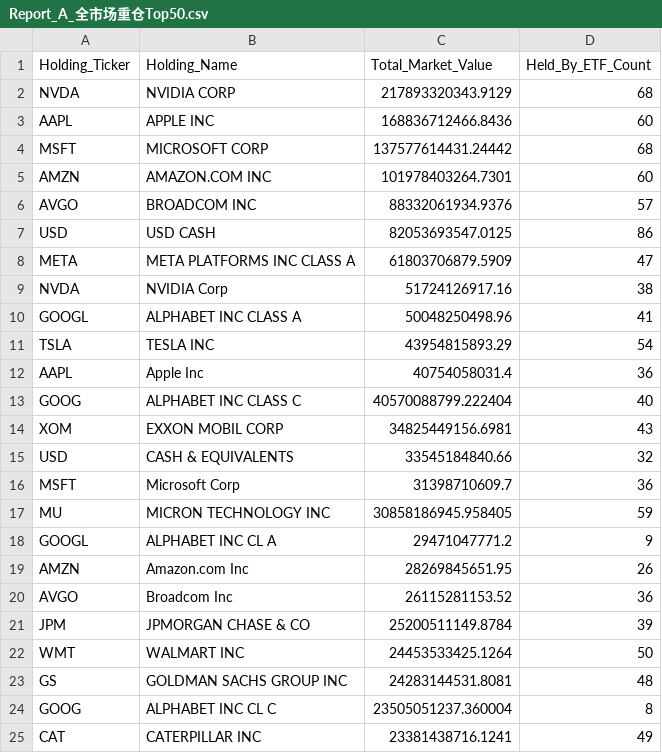
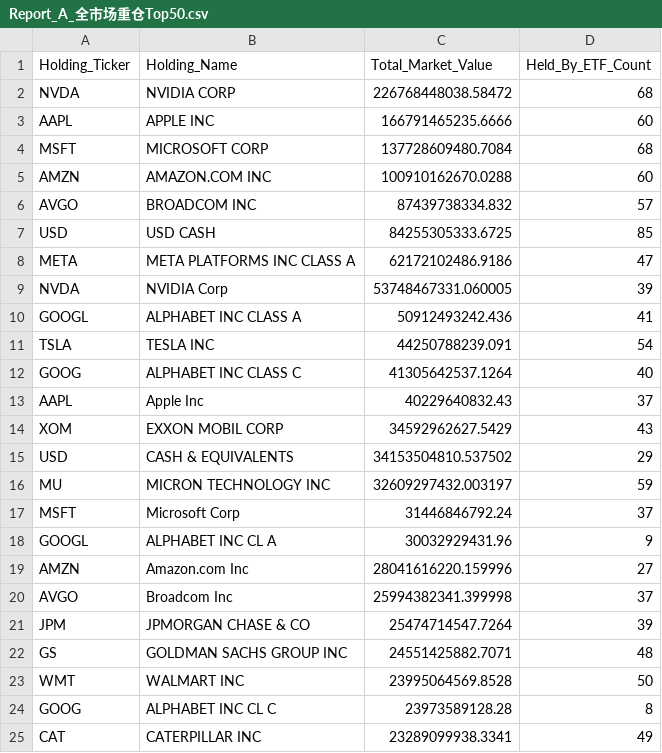
Before and after one commit to starwang3218-alt/ETF-Tracker, a CSV file: reports/Report_A_全市场重仓Top50.csv, drawn as a sheet; only a part is shown; the diff covers the shown part only.

```diff
--- a/reports/Report_A_全市场重仓Top50.csv
+++ b/reports/Report_A_全市场重仓Top50.csv
@@ -1,25 +1,25 @@
 Holding_Ticker,Holding_Name,Total_Market_Value,Held_By_ETF_Count
-NVDA,NVIDIA CORP,217893320343.9129,68
-AAPL,APPLE INC,168836712466.8436,60
-MSFT,MICROSOFT CORP,137577614431.24442,68
-AMZN,AMAZON.COM INC,101978403264.7301,60
-AVGO,BROADCOM INC,88332061934.9376,57
-USD,USD CASH,82053693547.0125,86
-META,META PLATFORMS INC CLASS A,61803706879.5909,47
-NVDA,NVIDIA Corp,51724126917.16,38
-GOOGL,ALPHABET INC CLASS A,50048250498.96,41
-TSLA,TESLA INC,43954815893.29,54
-AAPL,Apple Inc,40754058031.4,36
-GOOG,ALPHABET INC CLASS C,40570088799.222404,40
-XOM,EXXON MOBIL CORP,34825449156.6981,43
-USD,CASH & EQUIVALENTS,33545184840.66,32
-MSFT,Microsoft Corp,31398710609.7,36
-MU,MICRON TECHNOLOGY INC,30858186945.958405,59
-GOOGL,ALPHABET INC CL A,29471047771.2,9
-AMZN,Amazon.com Inc,28269845651.95,26
-AVGO,Broadcom Inc,26115281153.52,36
-JPM,JPMORGAN CHASE & CO,25200511149.8784,39
-WMT,WALMART INC,24453533425.1264,50
-GS,GOLDMAN SACHS GROUP INC,24283144531.8081,48
-GOOG,ALPHABET INC CL C,23505051237.360004,8
-CAT,CATERPILLAR INC,23381438716.1241,49
+NVDA,NVIDIA CORP,226768448038.58472,68
+AAPL,APPLE INC,166791465235.6666,60
+MSFT,MICROSOFT CORP,137728609480.7084,68
+AMZN,AMAZON.COM INC,100910162670.0288,60
+AVGO,BROADCOM INC,87439738334.832,57
+USD,USD CASH,84255305333.6725,85
+META,META PLATFORMS INC CLASS A,62172102486.9186,47
+NVDA,NVIDIA Corp,53748467331.060005,39
+GOOGL,ALPHABET INC CLASS A,50912493242.436,41
+TSLA,TESLA INC,44250788239.091,54
+GOOG,ALPHABET INC CLASS C,41305642537.1264,40
+AAPL,Apple Inc,40229640832.43,37
+XOM,EXXON MOBIL CORP,34592962627.5429,43
+USD,CASH & EQUIVALENTS,34153504810.537502,29
+MU,MICRON TECHNOLOGY INC,32609297432.003197,59
+MSFT,Microsoft Corp,31446846792.24,37
+GOOGL,ALPHABET INC CL A,30032929431.96,9
+AMZN,Amazon.com Inc,28041616220.159996,27
+AVGO,Broadcom Inc,25994382341.399998,37
+JPM,JPMORGAN CHASE & CO,25474714547.7264,39
+GS,GOLDMAN SACHS GROUP INC,24551425882.7071,48
+WMT,WALMART INC,23995064569.8528,50
+GOOG,ALPHABET INC CL C,23973589128.28,8
+CAT,CATERPILLAR INC,23289099938.3341,49
```
Also changed, not shown: 12 added rows, 12 removed rows and 17 edited cells elsewhere in this file, data/data_freshness_report.csv, reports/Report_B_个股反向追踪.csv, 6 other files.
